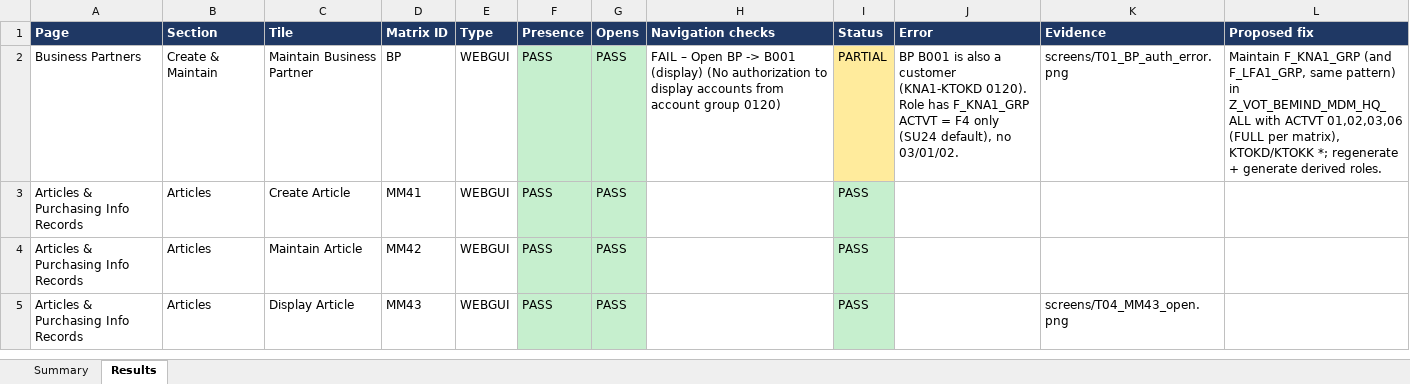
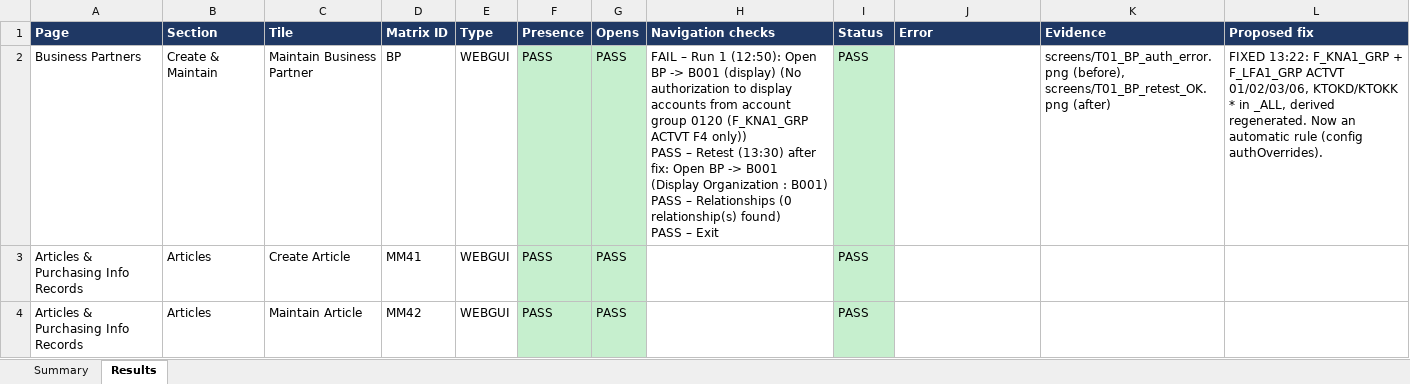
Before and after one commit to VladOtelBE/be-sap-authorisation-builder, an Excel workbook: output/MDM_HQ/MDM_HQ_TestReport.xlsx, sheet Results, drawn as a sheet; only a part is shown; the shorter side is filled out with more unchanged rows; values as stored, in another font and other column widths than the file's, no borders; ↵ is a line break in a cell; the diff names each change by its address in the sheet, - before the commit and + after, or states it on an @@ line.

```diff
--- a/output/MDM_HQ/MDM_HQ_TestReport.xlsx (sheet Results)
+++ b/output/MDM_HQ/MDM_HQ_TestReport.xlsx (sheet Results)
-H2 (Navigation checks): FAIL – Open BP -> B001 (display) (No authorization to display accounts from account group 0120)
+H2 (Navigation checks): FAIL – Run 1 (12:50): Open BP -> B001 (display) (No authorization to display accounts from account group 0120 (F_KNA1_GRP ACTVT F4 only)) ↵ PASS – Retest (13:30) after fix: Open BP -> B001 (Display Organization : B001) ↵ PASS – Relationships (0 relationship(s) found) ↵ PASS – Exit
-I2 (Status): PARTIAL
+I2 (Status): PASS
-I2 fill: #FFEB9C
+I2 fill: #C6EFCE
-J2 (Error): BP B001 is also a customer (KNA1-KTOKD 0120). Role has F_KNA1_GRP ACTVT = F4 only (SU24 default), no 03/01/02.
+J2 (Error): (empty)
-K2 (Evidence): screens/T01_BP_auth_error.png
+K2 (Evidence): screens/T01_BP_auth_error.png (before), screens/T01_BP_retest_OK.png (after)
-L2 (Proposed fix): Maintain F_KNA1_GRP (and F_LFA1_GRP, same pattern) in Z_VOT_BEMIND_MDM_HQ_ALL with ACTVT 01,02,03,06 (FULL per matrix), KTOKD/KTOKK *; regenerate + generate derived roles.
+L2 (Proposed fix): FIXED 13:22: F_KNA1_GRP + F_LFA1_GRP ACTVT 01/02/03/06, KTOKD/KTOKK * in _ALL, derived regenerated. Now an automatic rule (config authOverrides).
```
Also changed, not shown: sheet Summary, output/MDM_HQ/MDM_HQ_Layout.xlsx, 7 other files.
